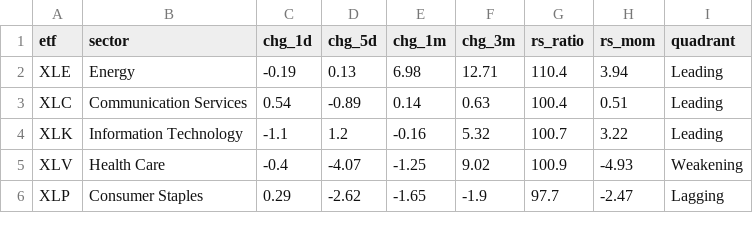
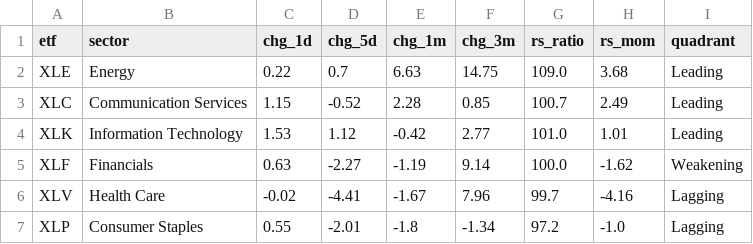
Before and after one commit to ArnaudVarela/TradingScan, a CSV file: sector_perf.csv, drawn as a sheet; only a part is shown; the diff covers the shown part only.

```diff
--- a/sector_perf.csv
+++ b/sector_perf.csv
@@ -1,6 +1,7 @@
 etf,sector,chg_1d,chg_5d,chg_1m,chg_3m,rs_ratio,rs_mom,quadrant
-XLE,Energy,-0.19,0.13,6.98,12.71,110.4,3.94,Leading
-XLC,Communication Services,0.54,-0.89,0.14,0.63,100.4,0.51,Leading
-XLK,Information Technology,-1.1,1.2,-0.16,5.32,100.7,3.22,Leading
-XLV,Health Care,-0.4,-4.07,-1.25,9.02,100.9,-4.93,Weakening
-XLP,Consumer Staples,0.29,-2.62,-1.65,-1.9,97.7,-2.47,Lagging
+XLE,Energy,0.22,0.7,6.63,14.75,109.0,3.68,Leading
+XLC,Communication Services,1.15,-0.52,2.28,0.85,100.7,2.49,Leading
+XLK,Information Technology,1.53,1.12,-0.42,2.77,101.0,1.01,Leading
+XLF,Financials,0.63,-2.27,-1.19,9.14,100.0,-1.62,Weakening
+XLV,Health Care,-0.02,-4.41,-1.67,7.96,99.7,-4.16,Lagging
+XLP,Consumer Staples,0.55,-2.01,-1.8,-1.34,97.2,-1.0,Lagging
```
Also changed, not shown: 1 added row, 2 removed rows and 24 edited cells elsewhere in this file, dashboard/public/market_setups.csv, market_universe.csv, 2 other files.
